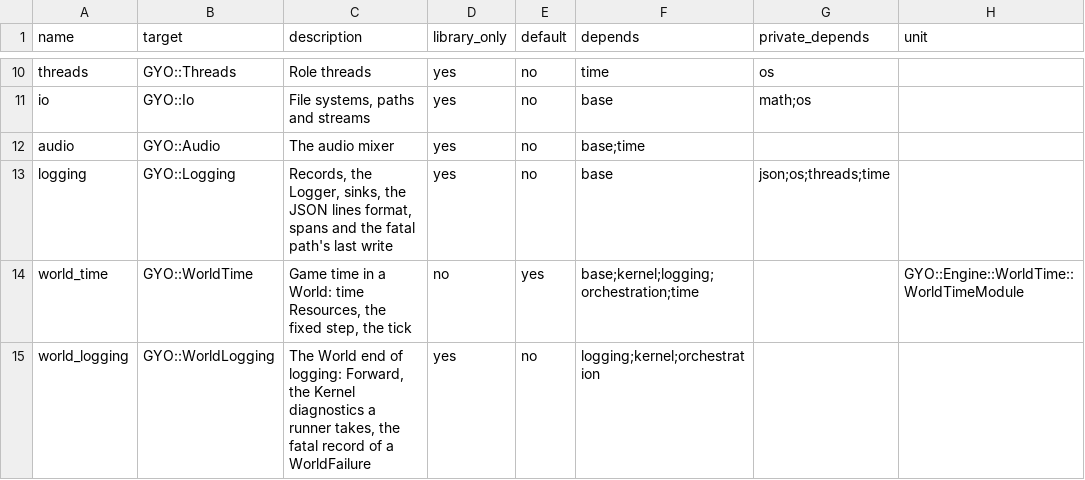
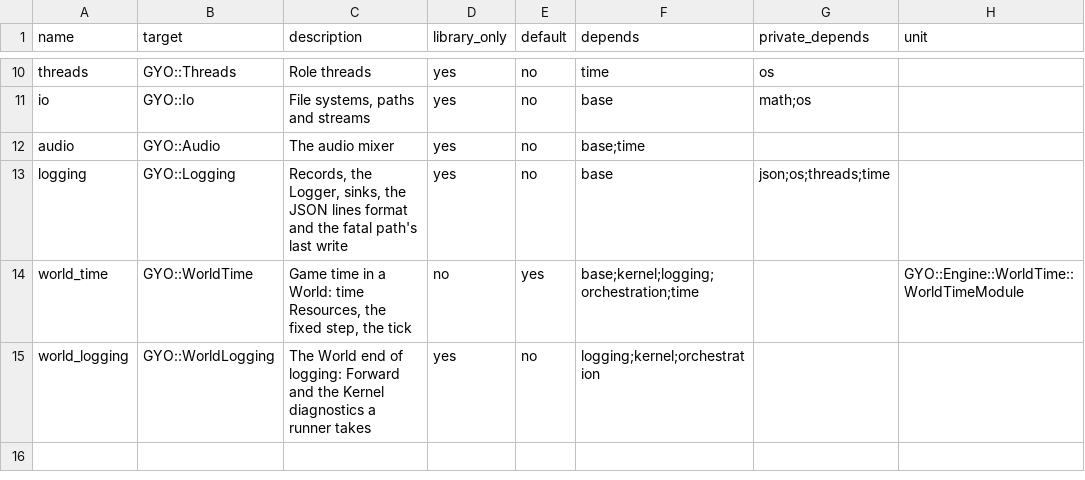
Before and after one commit to yojinn-io/GYO-Engine, a CSV file: engine/config/modules.csv, drawn as a sheet; only a part is shown, gaps mark what is left out; the diff names each change by its address in the sheet, - before the commit and + after, or states it on an @@ line.

```diff
--- a/engine/config/modules.csv
+++ b/engine/config/modules.csv
-C13 (description): …JSON lines format, spans and the…
+C13 (description): …JSON lines format and the…
-C15 (description): …of logging: Forward, the Kernel diagnostics a runner takes, the fatal record of a WorldFailure
+C15 (description): …of logging: Forward and the Kernel diagnostics a runner takes
```
Also changed, not shown: 13 other files.
